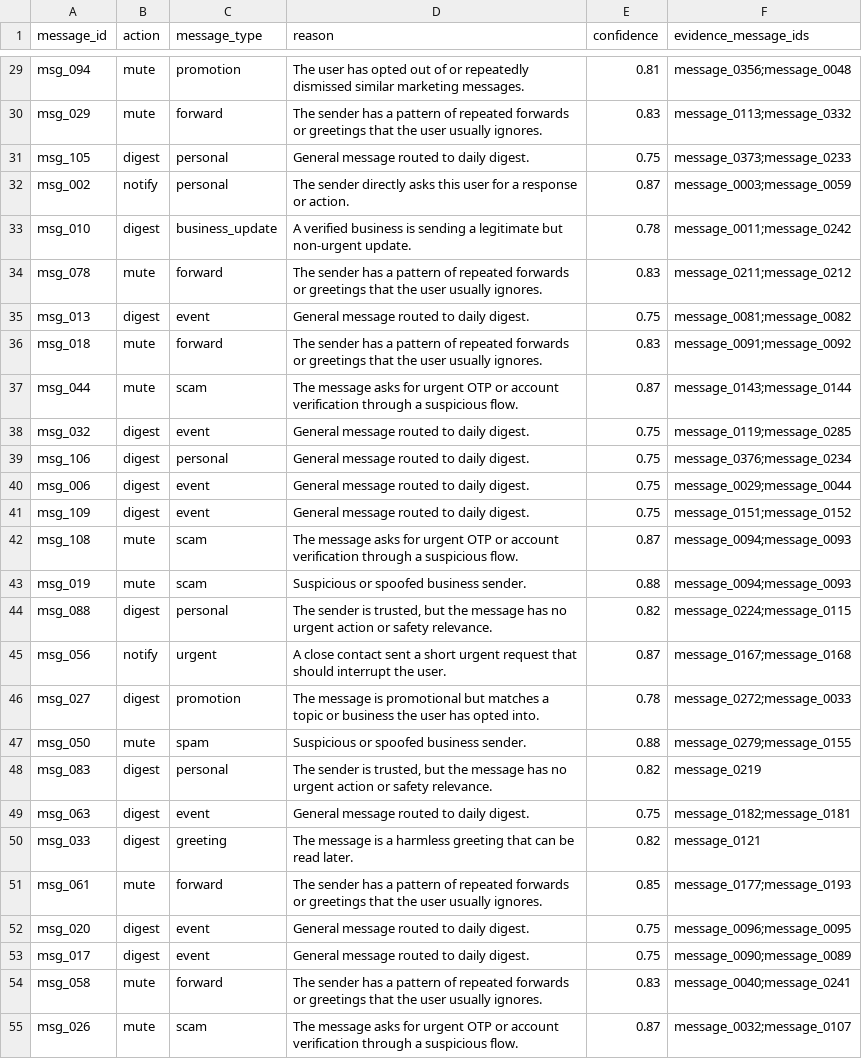
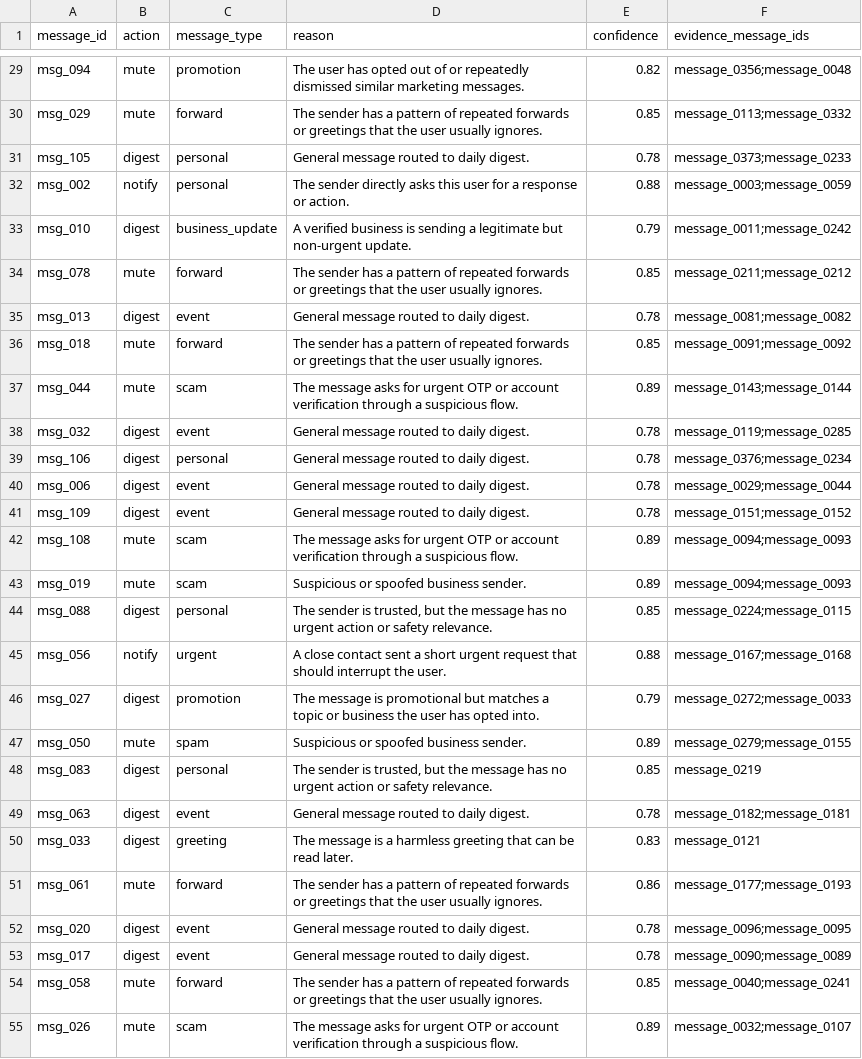
Before and after one commit to samartthhiregoudar-droid/hackerrank-orchestrate-august26, a CSV file: dataset/output.csv, drawn as a sheet; only a part is shown, gaps mark what is left out; the diff covers the shown part only; the diff names each change by its address in the sheet, - before the commit and + after, or states it on an @@ line.

```diff
--- a/dataset/output.csv
+++ b/dataset/output.csv
-E29 (confidence): 0.81
+E29 (confidence): 0.82
-E30 (confidence): 0.83
+E30 (confidence): 0.85
-E31 (confidence): 0.75
+E31 (confidence): 0.78
-E32 (confidence): 0.87
+E32 (confidence): 0.88
-E33 (confidence): 0.78
+E33 (confidence): 0.79
-E34 (confidence): 0.83
+E34 (confidence): 0.85
-E35 (confidence): 0.75
+E35 (confidence): 0.78
-E36 (confidence): 0.83
+E36 (confidence): 0.85
-E37 (confidence): 0.87
+E37 (confidence): 0.89
-E38:E41 (confidence): 0.75
+E38:E41 (confidence): 0.78
-E42 (confidence): 0.87
+E42 (confidence): 0.89
-E43 (confidence): 0.88
+E43 (confidence): 0.89
-E44 (confidence): 0.82
+E44 (confidence): 0.85
-E45 (confidence): 0.87
+E45 (confidence): 0.88
-E46 (confidence): 0.78
+E46 (confidence): 0.79
-E47 (confidence): 0.88
+E47 (confidence): 0.89
-E48 (confidence): 0.82
+E48 (confidence): 0.85
-E49 (confidence): 0.75
+E49 (confidence): 0.78
-E50 (confidence): 0.82
+E50 (confidence): 0.83
-E51 (confidence): 0.85
+E51 (confidence): 0.86
-E52:E53 (confidence): 0.75
+E52:E53 (confidence): 0.78
-E54 (confidence): 0.83
+E54 (confidence): 0.85
-E55 (confidence): 0.87
+E55 (confidence): 0.89
```
Also changed, not shown: 80 edited cells elsewhere in this file, 3 other files.
